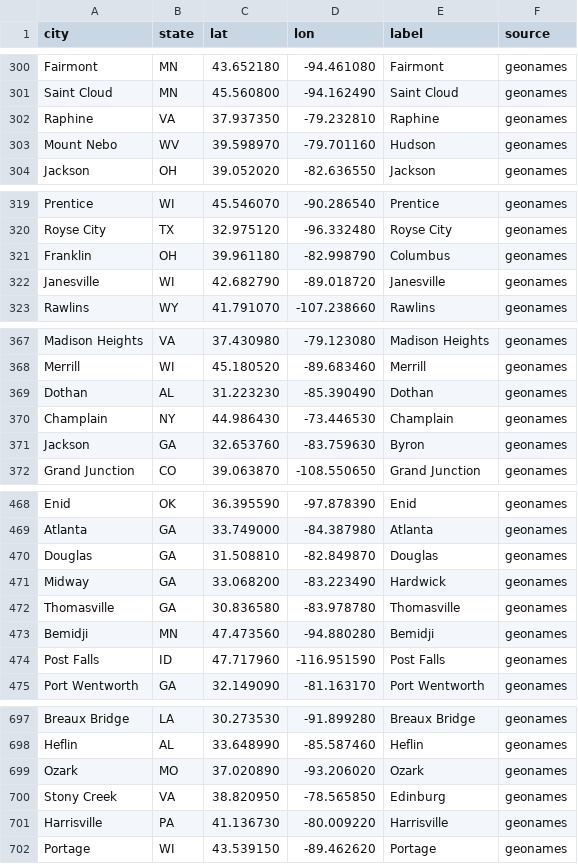
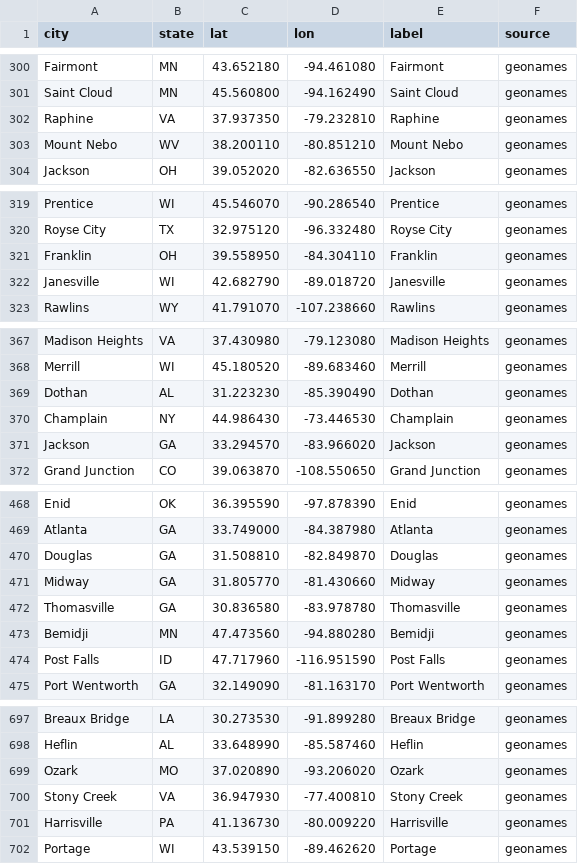
Before and after one commit to zuraiz-anjum/fuel-route-planner, a CSV file: data/city_coordinates.csv, drawn as a sheet; only a part is shown, gaps mark what is left out; the diff covers the shown part only.

Commit message:
Match a town on its own name before another place's alternate names
The gazetteer treated every name a place is known by as equal, and broke
ties by population, so a big city that lists a small town's name among
its old names took the town's stations: El Paso ("Franklin") got the
Franklin, TX truck stop, 592 miles away; St. Louis ("Mound City") took
Mound City, MO; Hopkinsville took Elizabethtown, KY. Forty-one towns and
fifty-six stations were placed twenty miles or more from where they are,
and a trip from Columbia Falls, MT was told to fill up before leaving at
a station on I-90 in Columbus.

A place's own name now outranks anyone's alternate name; alternates are
still the fallback for spellings like "Mc Calla". The coordinates file is
regenerated, every station still resolves, and a test checks each one
against the independently built city table, which is how this should
have been caught.

```diff
--- a/data/city_coordinates.csv
+++ b/data/city_coordinates.csv
@@ -302,3 +302,3 @@ Saint Cloud,MN,45.560800,-94.162490,Saint Cloud,geonames
 Raphine,VA,37.937350,-79.232810,Raphine,geonames
-Mount Nebo,WV,39.598970,-79.701160,Hudson,geonames
+Mount Nebo,WV,38.200110,-80.851210,Mount Nebo,geonames
 Jackson,OH,39.052020,-82.636550,Jackson,geonames
@@ -320,3 +320,3 @@ Prentice,WI,45.546070,-90.286540,Prentice,geonames
 Royse City,TX,32.975120,-96.332480,Royse City,geonames
-Franklin,OH,39.961180,-82.998790,Columbus,geonames
+Franklin,OH,39.558950,-84.304110,Franklin,geonames
 Janesville,WI,42.682790,-89.018720,Janesville,geonames
@@ -370,3 +370,3 @@ Dothan,AL,31.223230,-85.390490,Dothan,geonames
 Champlain,NY,44.986430,-73.446530,Champlain,geonames
-Jackson,GA,32.653760,-83.759630,Byron,geonames
+Jackson,GA,33.294570,-83.966020,Jackson,geonames
 Grand Junction,CO,39.063870,-108.550650,Grand Junction,geonames
@@ -470,3 +470,3 @@ Atlanta,GA,33.749000,-84.387980,Atlanta,geonames
 Douglas,GA,31.508810,-82.849870,Douglas,geonames
-Midway,GA,33.068200,-83.223490,Hardwick,geonames
+Midway,GA,31.805770,-81.430660,Midway,geonames
 Thomasville,GA,30.836580,-83.978780,Thomasville,geonames
@@ -699,3 +699,3 @@ Heflin,AL,33.648990,-85.587460,Heflin,geonames
 Ozark,MO,37.020890,-93.206020,Ozark,geonames
-Stony Creek,VA,38.820950,-78.565850,Edinburg,geonames
+Stony Creek,VA,36.947930,-77.400810,Stony Creek,geonames
 Harrisville,PA,41.136730,-80.009220,Harrisville,geonames
```
Also changed, not shown: 5 moved rows and 149 edited cells elsewhere in this file, data/us_cities.csv, 4 other files.
